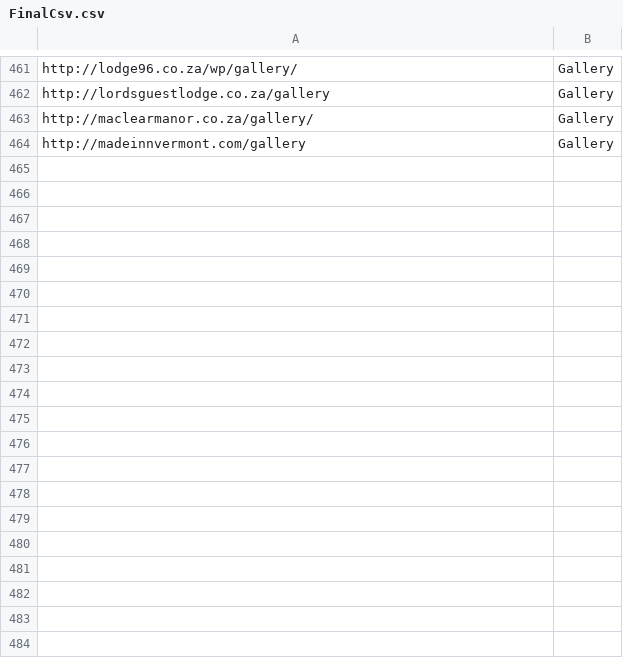
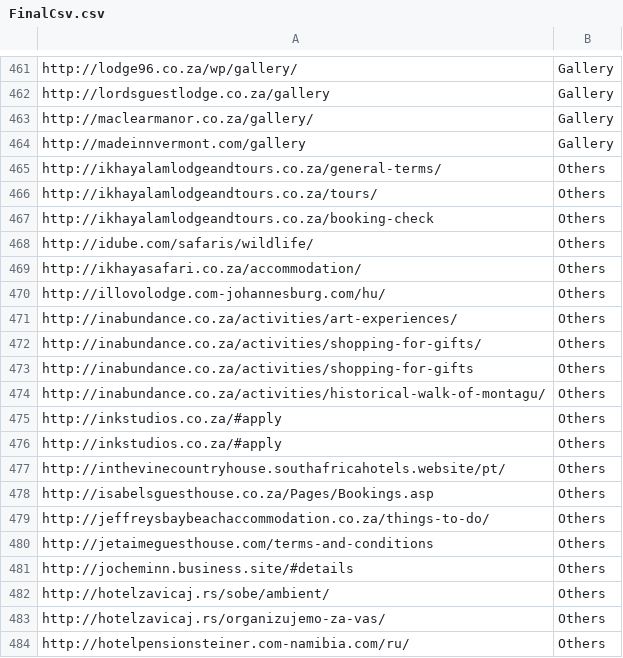
Before and after one commit to hnginternship5/hotel-page-classifier, a CSV file: FinalCsv.csv, drawn as a sheet; only a part is shown, gaps mark what is left out; the diff covers the shown part only.

Commit message:
Add files via upload

```diff
--- a/FinalCsv.csv
+++ b/FinalCsv.csv
@@ -464 +464,21 @@ http://maclearmanor.co.za/gallery/,Gallery
 http://madeinnvermont.com/gallery,Gallery
+http://ikhayalamlodgeandtours.co.za/general-terms/,Others
+http://ikhayalamlodgeandtours.co.za/tours/,Others
+http://ikhayalamlodgeandtours.co.za/booking-check,Others
+http://idube.com/safaris/wildlife/,Others
+http://ikhayasafari.co.za/accommodation/,Others
+http://illovolodge.com-johannesburg.com/hu/,Others
+http://inabundance.co.za/activities/art-experiences/,Others
+http://inabundance.co.za/activities/shopping-for-gifts/,Others
+http://inabundance.co.za/activities/shopping-for-gifts,Others
+http://inabundance.co.za/activities/historical-walk-of-montagu/,Others
+http://inkstudios.co.za/#apply,Others
+http://inkstudios.co.za/#apply,Others
+http://inthevinecountryhouse.southafricahotels.website/pt/,Others
+http://isabelsguesthouse.co.za/Pages/Bookings.asp,Others
+http://jeffreysbaybeachaccommodation.co.za/things-to-do/,Others
+http://jetaimeguesthouse.com/terms-and-conditions,Others
+http://jocheminn.business.site/#details,Others
+http://hotelzavicaj.rs/sobe/ambient/,Others
+http://hotelzavicaj.rs/organizujemo-za-vas/,Others
+http://hotelpensionsteiner.com-namibia.com/ru/,Others
```
Also changed, not shown: 9 added rows and 9 edited cells elsewhere in this file.
